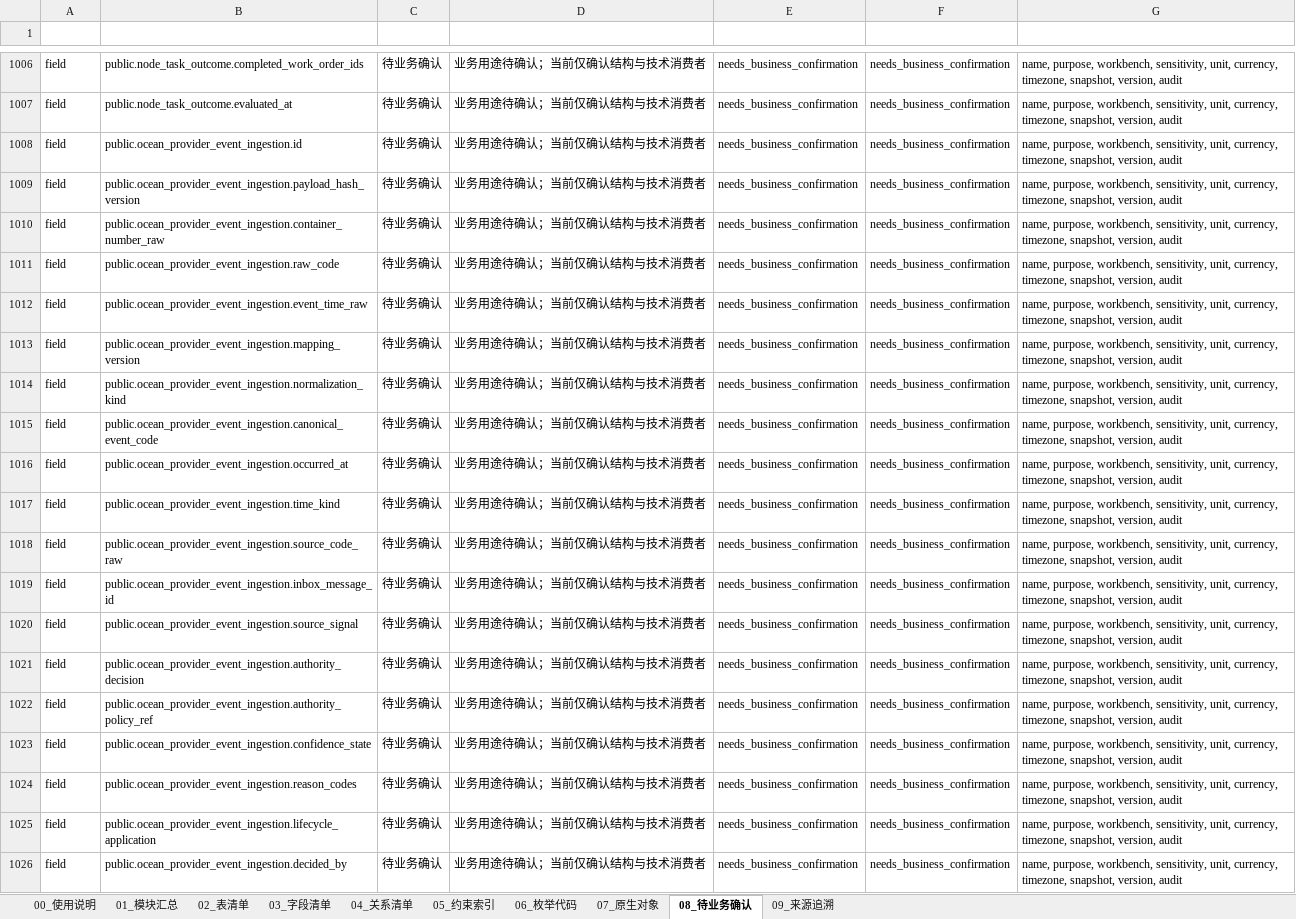
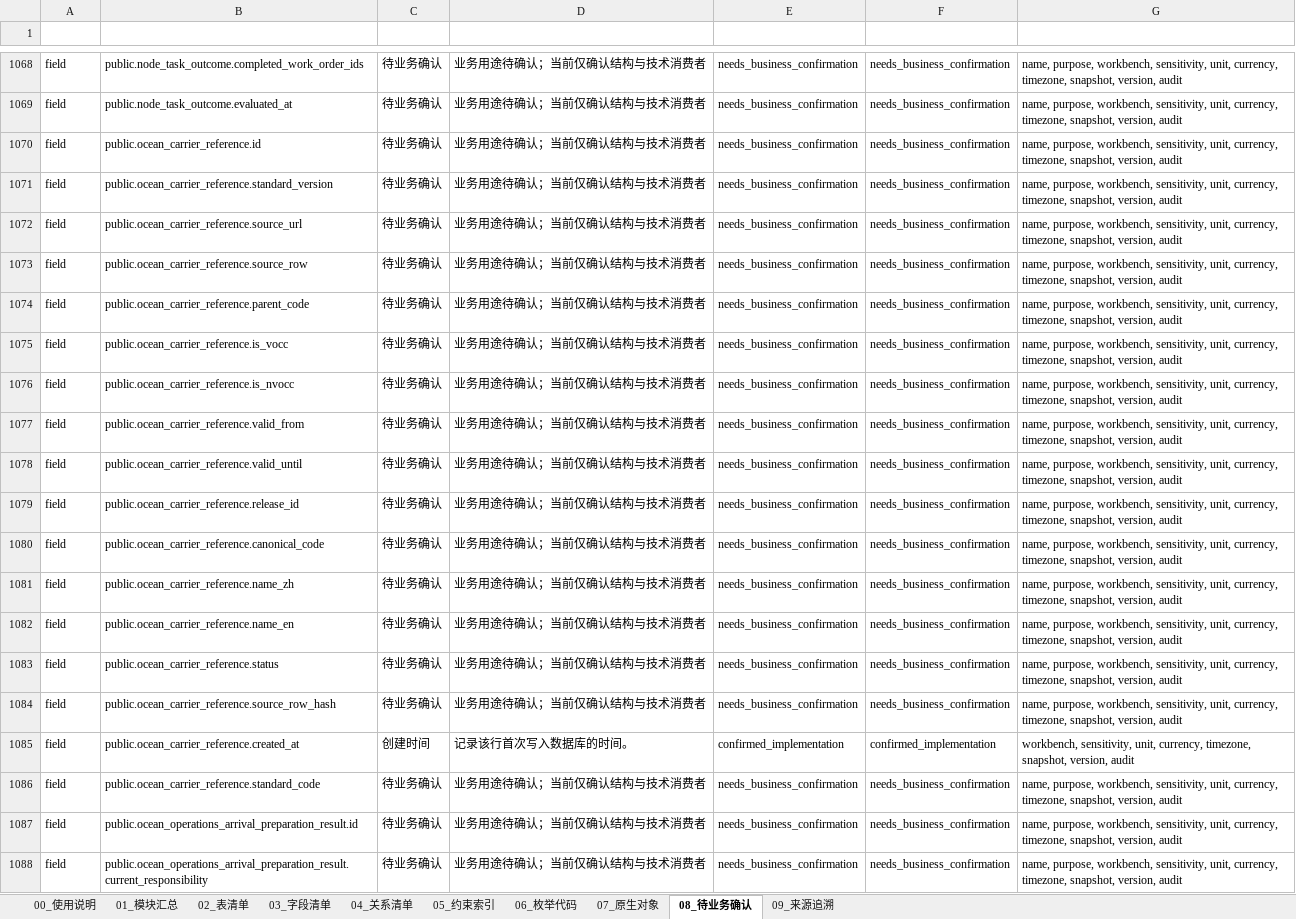
Before and after one commit to adooper-liu/Logixs, an Excel workbook: database/dictionary/database-data-dictionary.xlsx, sheet 08_待业务确认, drawn as a sheet; only a part is shown, gaps mark what is left out; the shorter side is filled out with more unchanged rows; values as stored, in another font and other column widths than the file's, no borders; table styles not drawn; the diff covers the shown part only; the diff names each change by its address in the sheet, - before the commit and + after, or states it on an @@ line.

Commit message:
feat(ocean): add coordination surfaces and preserve review retries
Connect ocean task collaboration and AI assistance, surface available risk signals, and preserve idempotent receipts after source supersession. Refresh dictionary artifacts, task notes, and the workbench slice command.

Checkpoint requested by owner. Ocean API tests pass (21/21); workbench tests remain 20/21 with the temporary date/attachment notice assertion failing. Final review and business acceptance remain open.

```diff
--- a/database/dictionary/database-data-dictionary.xlsx (sheet 08_待业务确认)
+++ b/database/dictionary/database-data-dictionary.xlsx (sheet 08_待业务确认)
+row 1070: field | public.ocean_carrier_reference.id | 待业务确认 | 业务用途待确认；当前仅确认结构与技术消费者 | needs_business_confirmation | needs_business_confirmation | name, purpose, workbench, sensitivity, unit, currency, timezone, snapshot, version, audit
+row 1071: field | public.ocean_carrier_reference.standard_version | 待业务确认 | 业务用途待确认；当前仅确认结构与技术消费者 | needs_business_confirmation | needs_business_confirmation | name, purpose, workbench, sensitivity, unit, currency, timezone, snapshot, version, audit
+row 1072: field | public.ocean_carrier_reference.source_url | 待业务确认 | 业务用途待确认；当前仅确认结构与技术消费者 | needs_business_confirmation | needs_business_confirmation | name, purpose, workbench, sensitivity, unit, currency, timezone, snapshot, version, audit
+row 1073: field | public.ocean_carrier_reference.source_row | 待业务确认 | 业务用途待确认；当前仅确认结构与技术消费者 | needs_business_confirmation | needs_business_confirmation | name, purpose, workbench, sensitivity, unit, currency, timezone, snapshot, version, audit
+row 1074: field | public.ocean_carrier_reference.parent_code | 待业务确认 | 业务用途待确认；当前仅确认结构与技术消费者 | needs_business_confirmation | needs_business_confirmation | name, purpose, workbench, sensitivity, unit, currency, timezone, snapshot, version, audit
+row 1075: field | public.ocean_carrier_reference.is_vocc | 待业务确认 | 业务用途待确认；当前仅确认结构与技术消费者 | needs_business_confirmation | needs_business_confirmation | name, purpose, workbench, sensitivity, unit, currency, timezone, snapshot, version, audit
+row 1076: field | public.ocean_carrier_reference.is_nvocc | 待业务确认 | 业务用途待确认；当前仅确认结构与技术消费者 | needs_business_confirmation | needs_business_confirmation | name, purpose, workbench, sensitivity, unit, currency, timezone, snapshot, version, audit
+row 1077: field | public.ocean_carrier_reference.valid_from | 待业务确认 | 业务用途待确认；当前仅确认结构与技术消费者 | needs_business_confirmation | needs_business_confirmation | name, purpose, workbench, sensitivity, unit, currency, timezone, snapshot, version, audit
+row 1078: field | public.ocean_carrier_reference.valid_until | 待业务确认 | 业务用途待确认；当前仅确认结构与技术消费者 | needs_business_confirmation | needs_business_confirmation | name, purpose, workbench, sensitivity, unit, currency, timezone, snapshot, version, audit
+row 1079: field | public.ocean_carrier_reference.release_id | 待业务确认 | 业务用途待确认；当前仅确认结构与技术消费者 | needs_business_confirmation | needs_business_confirmation | name, purpose, workbench, sensitivity, unit, currency, timezone, snapshot, version, audit
+row 1080: field | public.ocean_carrier_reference.canonical_code | 待业务确认 | 业务用途待确认；当前仅确认结构与技术消费者 | needs_business_confirmation | needs_business_confirmation | name, purpose, workbench, sensitivity, unit, currency, timezone, snapshot, version, audit
+row 1081: field | public.ocean_carrier_reference.name_zh | 待业务确认 | 业务用途待确认；当前仅确认结构与技术消费者 | needs_business_confirmation | needs_business_confirmation | name, purpose, workbench, sensitivity, unit, currency, timezone, snapshot, version, audit
+row 1082: field | public.ocean_carrier_reference.name_en | 待业务确认 | 业务用途待确认；当前仅确认结构与技术消费者 | needs_business_confirmation | needs_business_confirmation | name, purpose, workbench, sensitivity, unit, currency, timezone, snapshot, version, audit
+row 1083: field | public.ocean_carrier_reference.status | 待业务确认 | 业务用途待确认；当前仅确认结构与技术消费者 | needs_business_confirmation | needs_business_confirmation | name, purpose, workbench, sensitivity, unit, currency, timezone, snapshot, version, audit
+row 1084: field | public.ocean_carrier_reference.source_row_hash | 待业务确认 | 业务用途待确认；当前仅确认结构与技术消费者 | needs_business_confirmation | needs_business_confirmation | name, purpose, workbench, sensitivity, unit, currency, timezone, snapshot, version, audit
+row 1085: field | public.ocean_carrier_reference.created_at | 创建时间 | 记录该行首次写入数据库的时间。 | confirmed_implementation | confirmed_implementation | workbench, sensitivity, unit, currency, timezone, snapshot, version, audit
+row 1086: field | public.ocean_carrier_reference.standard_code | 待业务确认 | 业务用途待确认；当前仅确认结构与技术消费者 | needs_business_confirmation | needs_business_confirmation | name, purpose, workbench, sensitivity, unit, currency, timezone, snapshot, version, audit
+row 1087: field | public.ocean_operations_arrival_preparation_result.id | 待业务确认 | 业务用途待确认；当前仅确认结构与技术消费者 | needs_business_confirmation | needs_business_confirmation | name, purpose, workbench, sensitivity, unit, currency, timezone, snapshot, version, audit
+row 1088: field | public.ocean_operations_arrival_preparation_result.current_responsibility | 待业务确认 | 业务用途待确认；当前仅确认结构与技术消费者 | needs_business_confirmation | needs_business_confirmation | name, purpose, workbench, sensitivity, unit, currency, timezone, snapshot, version, audit
```
Also changed, not shown: 101 added rows elsewhere in this sheet, sheet 03_字段清单, sheet 05_约束索引, sheet 04_关系清单, sheet 02_表清单, sheet 07_原生对象, sheet 01_模块汇总, 2 more sheets, 13 other files.
